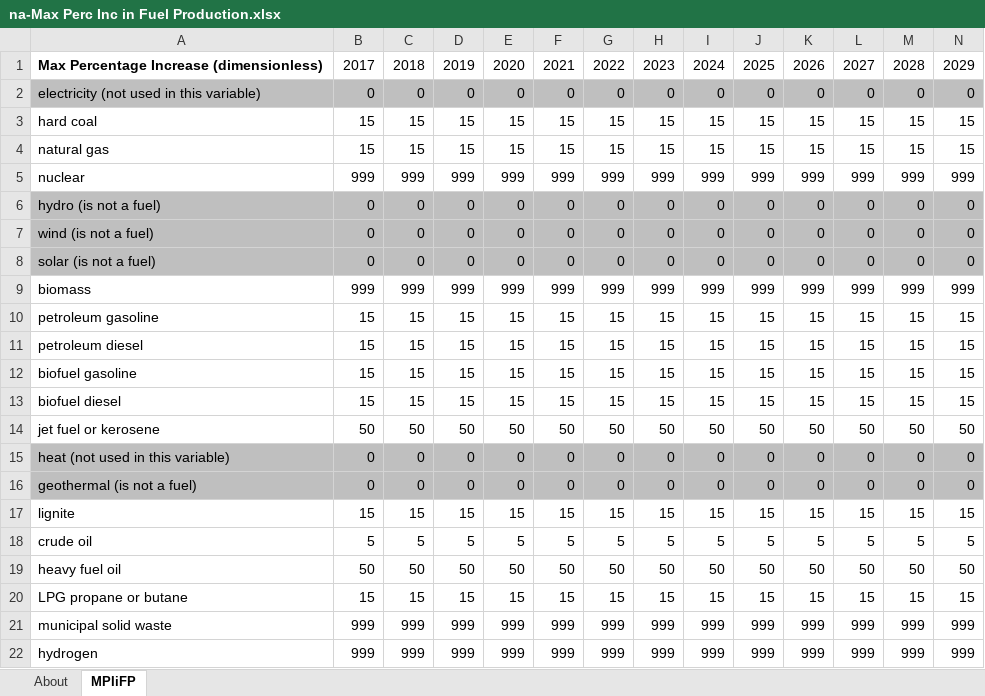
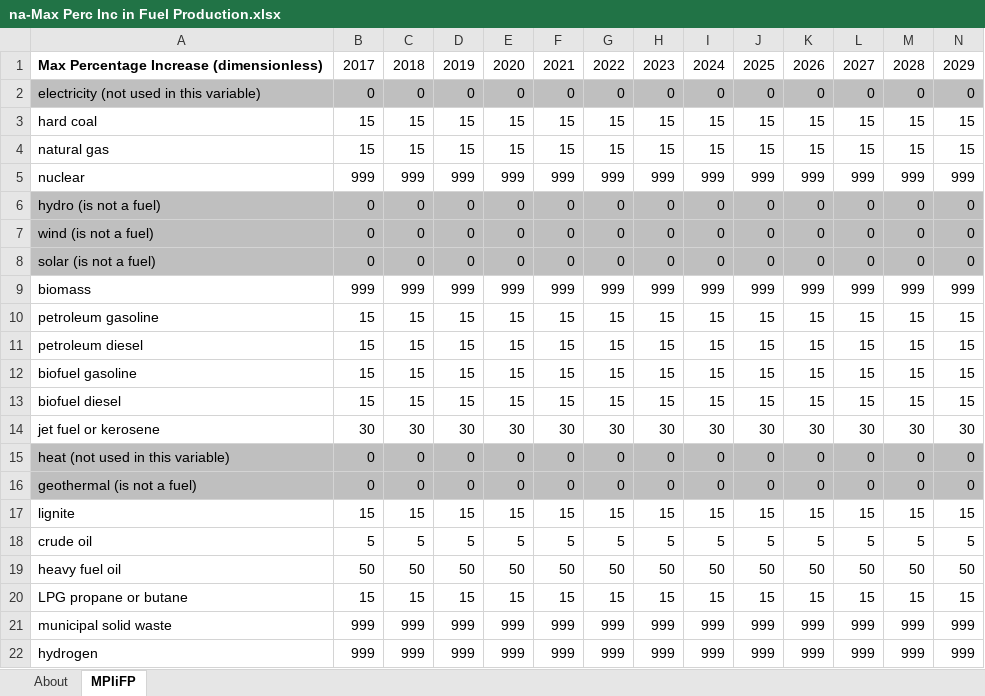
Before and after one commit to Smart-Trans/eps-china2019-smart-trans, an Excel workbook: InputData/fuels/MPIiFP/na-Max Perc Inc in Fuel Production.xlsx, sheet MPIiFP, drawn as a sheet; only a part is shown; values as stored, in another font and other column widths than the file's, no borders; removed rows and columns are numbered as before the commit, all else as after; rows hold the shown columns only; the diff names each change by its address in the sheet, - before the commit and + after, or states it on an @@ line.

```diff
--- a/InputData/fuels/MPIiFP/na-Max Perc Inc in Fuel Production.xlsx (sheet MPIiFP)
+++ b/InputData/fuels/MPIiFP/na-Max Perc Inc in Fuel Production.xlsx (sheet MPIiFP)
-row 14: jet fuel or kerosene | 50 | 50 | 50 | 50 | 50 | 50 | 50 | 50 | 50 | 50 | 50 | 50 | 50
+row 14: jet fuel or kerosene | 30 | 30 | 30 | 30 | 30 | 30 | 30 | 30 | 30 | 30 | 30 | 30 | 30
```
Also changed, not shown: 7 other files.
